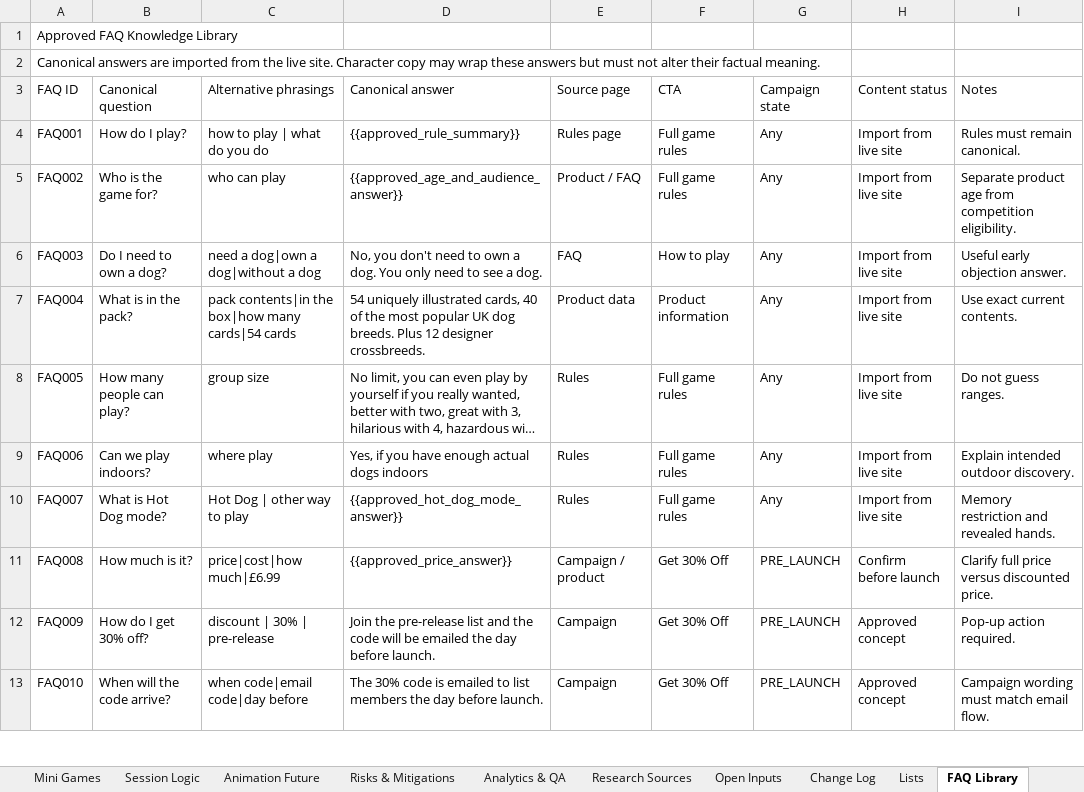
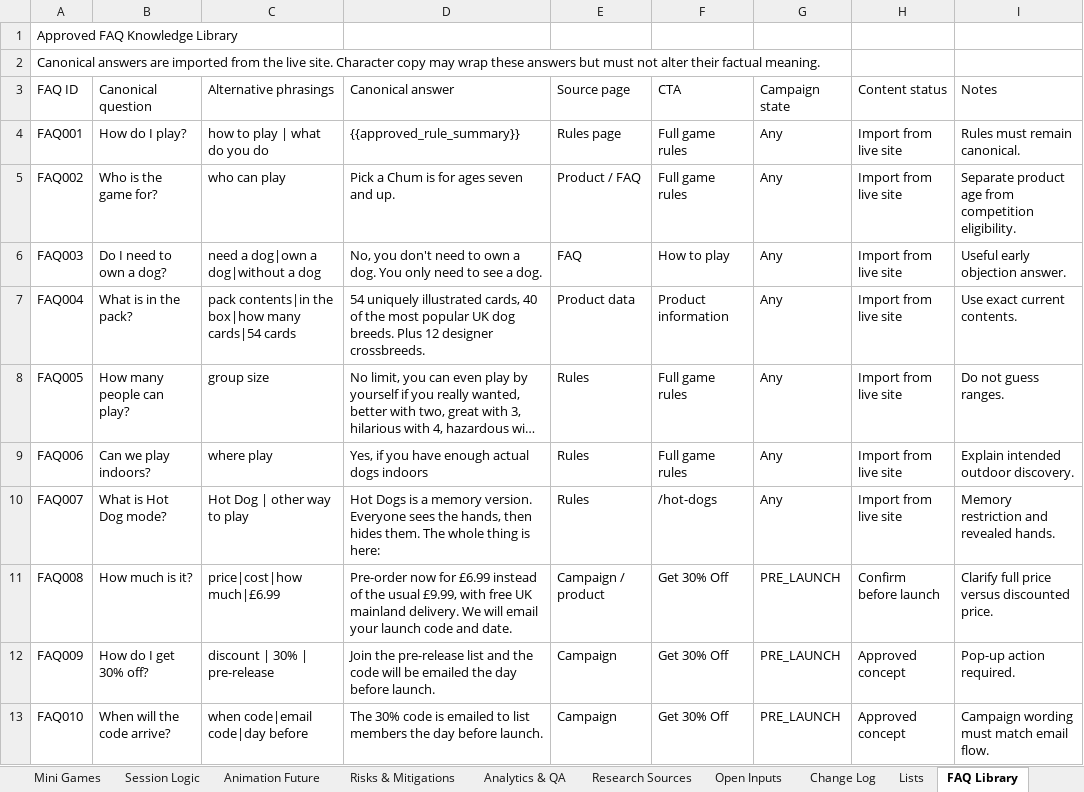
Before and after one commit to federationdesign-design/pedigree-chums, an Excel workbook: agent/data/workbook.xlsx, sheet FAQ Library, drawn as a sheet; only a part is shown; long unchanged cells end in …; values as stored, in another font and other column widths than the file's, no borders; the diff names each change by its address in the sheet, - before the commit and + after, or states it on an @@ line.

```diff
--- a/agent/data/workbook.xlsx (sheet FAQ Library)
+++ b/agent/data/workbook.xlsx (sheet FAQ Library)
-D5 (Canonical answer): {{approved_age_and_audience_answer}}
+D5 (Canonical answer): Pick a Chum is for ages seven and up.
-D10 (Canonical answer): {{approved_hot_dog_mode_answer}}
+D10 (Canonical answer): Hot Dogs is a memory version. Everyone sees the hands, then hides them. The whole thing is here:
-F10 (CTA): Full game rules
+F10 (CTA): /hot-dogs
-D11 (Canonical answer): {{approved_price_answer}}
+D11 (Canonical answer): Pre-order now for £6.99 instead of the usual £9.99, with free UK mainland delivery. We will email your launch code and date.
```
Also changed, not shown: sheet Collie Responses, 3 other files.
